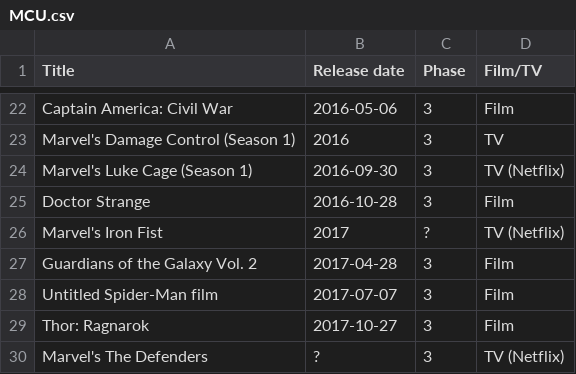
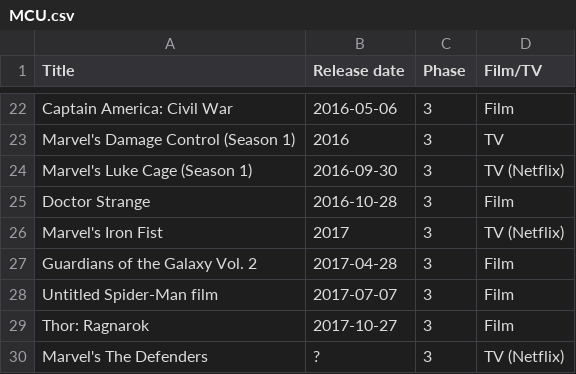
Before and after one commit to RobertShippey/MCU, a CSV file: MCU.csv, drawn as a sheet; only a part is shown, gaps mark what is left out.

```diff
--- a/MCU.csv
+++ b/MCU.csv
@@ -25,3 +25,3 @@ Marvel's Luke Cage (Season 1), 2016-09-30, 3, TV (Netflix)
 Doctor Strange, 2016-10-28, 3, Film
-Marvel's Iron Fist, 2017, ?, TV (Netflix)
+Marvel's Iron Fist, 2017, 3, TV (Netflix)
 Guardians of the Galaxy Vol. 2, 2017-04-28, 3, Film
```
